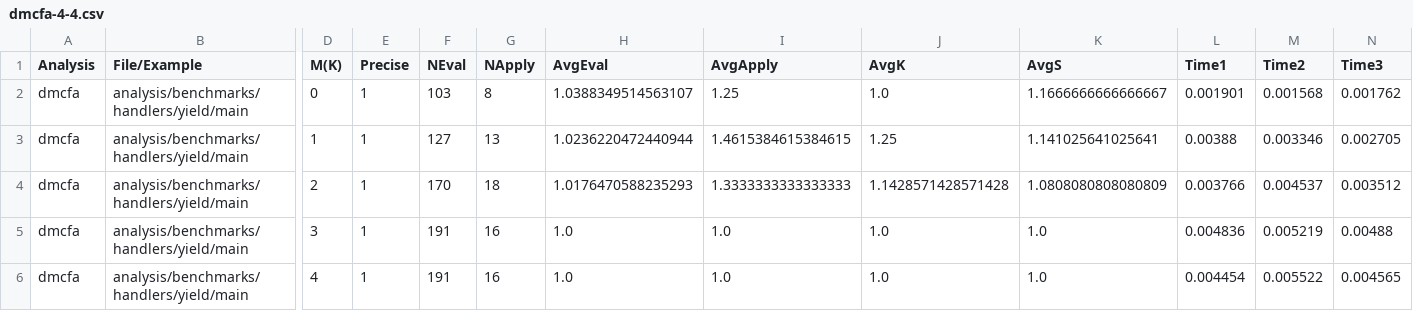
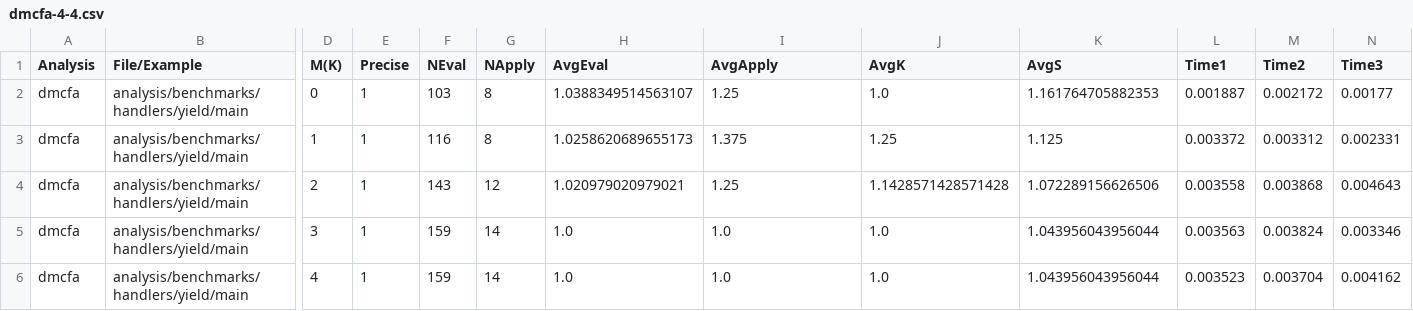
Before and after one commit to TimWhiting/koka, a CSV file: benchmarks/results/handlers/yield/dmcfa-4-4.csv, drawn as a sheet; only a part is shown, gaps mark what is left out; the diff covers the shown part only; the diff names each change by its address in the sheet, - before the commit and + after, or states it on an @@ line.

Commit message:
remove non-working examples

```diff
--- a/benchmarks/results/handlers/yield/dmcfa-4-4.csv
+++ b/benchmarks/results/handlers/yield/dmcfa-4-4.csv
-K2 (AvgS): 1.1666666666666667
+K2 (AvgS): 1.161764705882353
-L2 (Time1): 0.001901
+L2 (Time1): 0.001887
-M2 (Time2): 0.001568
+M2 (Time2): 0.002172
-N2 (Time3): 0.001762
+N2 (Time3): 0.00177
-F3 (NEval): 127
+F3 (NEval): 116
-G3 (NApply): 13
+G3 (NApply): 8
-H3 (AvgEval): 1.0236220472440944
+H3 (AvgEval): 1.0258620689655173
-I3 (AvgApply): 1.4615384615384615
+I3 (AvgApply): 1.375
-K3 (AvgS): 1.141025641025641
+K3 (AvgS): 1.125
-L3 (Time1): 0.00388
+L3 (Time1): 0.003372
-M3 (Time2): 0.003346
+M3 (Time2): 0.003312
-N3 (Time3): 0.002705
+N3 (Time3): 0.002331
-F4 (NEval): 170
+F4 (NEval): 143
-G4 (NApply): 18
+G4 (NApply): 12
-H4 (AvgEval): 1.0176470588235293
+H4 (AvgEval): 1.020979020979021
-I4 (AvgApply): 1.3333333333333333
+I4 (AvgApply): 1.25
-K4 (AvgS): 1.0808080808080809
+K4 (AvgS): 1.072289156626506
-L4 (Time1): 0.003766
+L4 (Time1): 0.003558
-M4 (Time2): 0.004537
+M4 (Time2): 0.003868
-N4 (Time3): 0.003512
+N4 (Time3): 0.004643
-F5:F6 (NEval): 191
+F5:F6 (NEval): 159
-G5:G6 (NApply): 16
+G5:G6 (NApply): 14
-K5:K6 (AvgS): 1.0
+K5:K6 (AvgS): 1.043956043956044
-L5 (Time1): 0.004836
+L5 (Time1): 0.003563
-M5 (Time2): 0.005219
+M5 (Time2): 0.003824
-N5 (Time3): 0.00488
+N5 (Time3): 0.003346
-L6 (Time1): 0.004454
+L6 (Time1): 0.003523
-M6 (Time2): 0.005522
+M6 (Time2): 0.003704
-N6 (Time3): 0.004565
+N6 (Time3): 0.004162
```
Also changed, not shown: 152 edited cells elsewhere in this file, benchmarks/results/handlers/yield/dmcfae-4-4.csv, benchmarks/results/handlers/yield/kcfa-0-6.csv, 28 other files.
